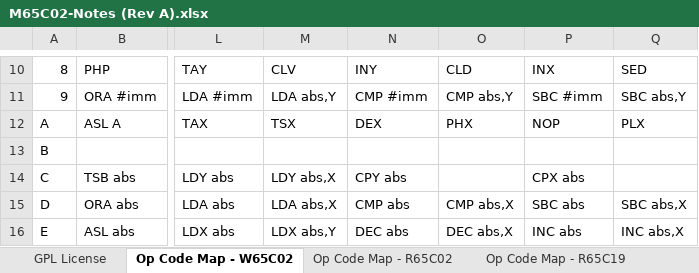
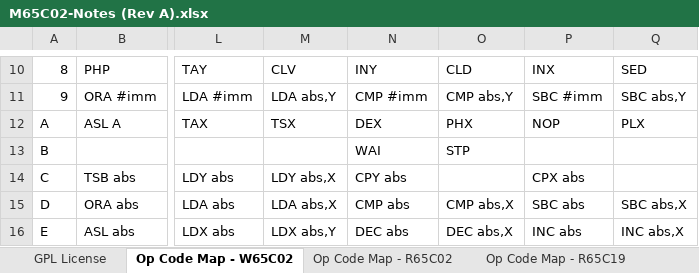
Before and after one commit to MorrisMA/M65C02A, an Excel workbook: Docs/M65C02-Notes (Rev A).xlsx, sheet Op Code Map - W65C02, drawn as a sheet; only a part is shown, gaps mark what is left out; values as stored, in another font and other column widths than the file's, no cell formats; the diff names each change by its address in the sheet, - before the commit and + after, or states it on an @@ line.

```diff
--- a/Docs/M65C02-Notes (Rev A).xlsx (sheet Op Code Map - W65C02)
+++ b/Docs/M65C02-Notes (Rev A).xlsx (sheet Op Code Map - W65C02)
-N13: (empty)
+N13: WAI
-O13: (empty)
+O13: STP
```
Also changed, not shown: sheet M65C02A Instruction Cycles, sheet Op Code Map - M65C02(1), sheet Op Code Map - R65C02, sheet OSX Addrs Mode, sheet Op Code Map - R65C19, sheet Op Code Map - M65C02A, 2 more sheets, other sheet tabs, cell formats.
